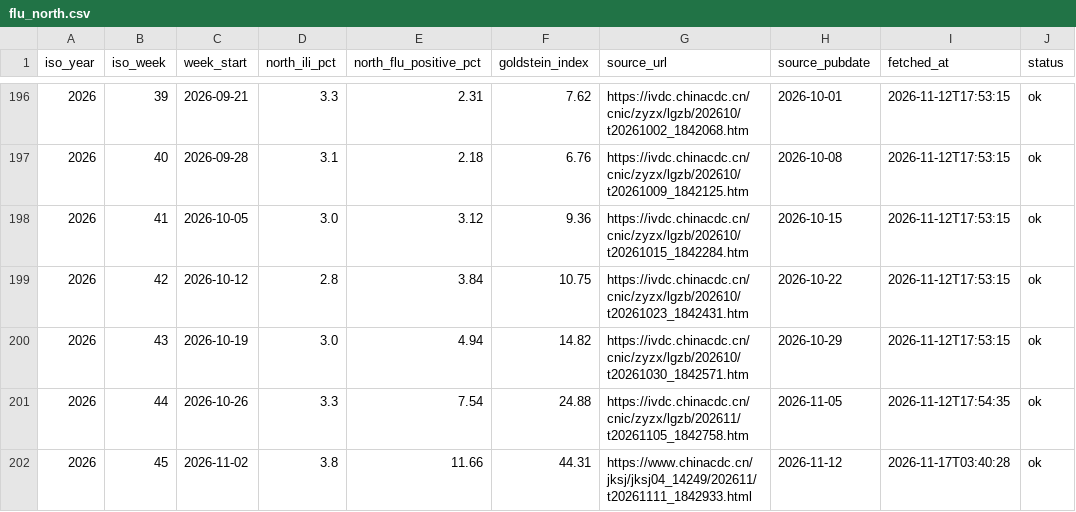
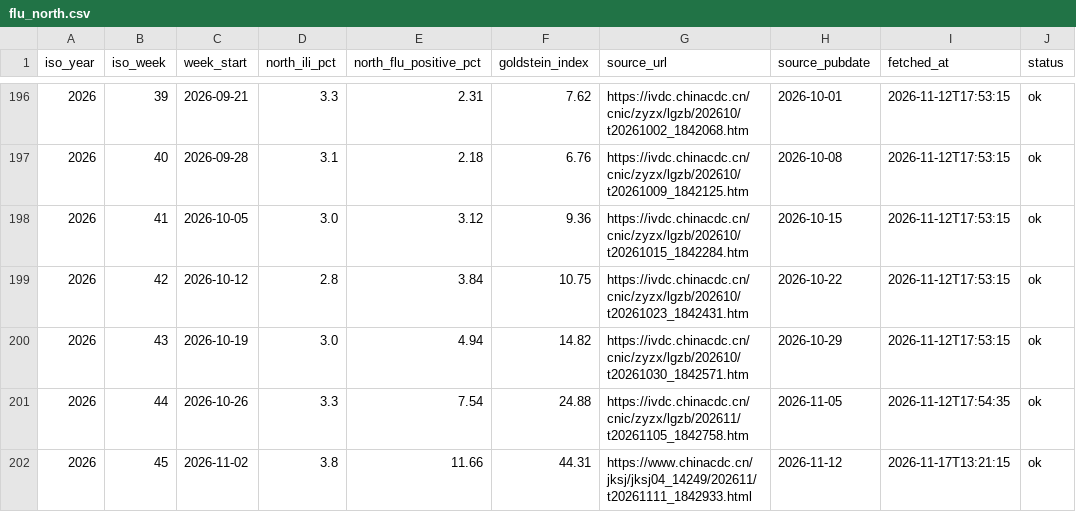
Before and after one commit to Zengwenj/flu-monitor, a CSV file: data/flu_north.csv, drawn as a sheet; only a part is shown, gaps mark what is left out.

```diff
--- a/data/flu_north.csv
+++ b/data/flu_north.csv
@@ -201,2 +201,2 @@ iso_year,iso_week,week_start,north_ili_pct,north_flu_positive_pct,goldstein_inde
 2026,44,2026-10-26,3.3,7.54,24.88,https://ivdc.chinacdc.cn/cnic/zyzx/lgzb/202611/t20261105_1842758.htm,2026-11-05,2026-11-12T17:54:35,ok
-2026,45,2026-11-02,3.8,11.66,44.31,https://www.chinacdc.cn/jksj/jksj04_14249/202611/t20261111_1842933.html,2026-11-12,2026-11-17T03:40:28,ok
+2026,45,2026-11-02,3.8,11.66,44.31,https://www.chinacdc.cn/jksj/jksj04_14249/202611/t20261111_1842933.html,2026-11-12,2026-11-17T13:21:15,ok
```
Also changed, not shown: data/flu_south.csv, data/flunet_china.csv, 5 other files.
